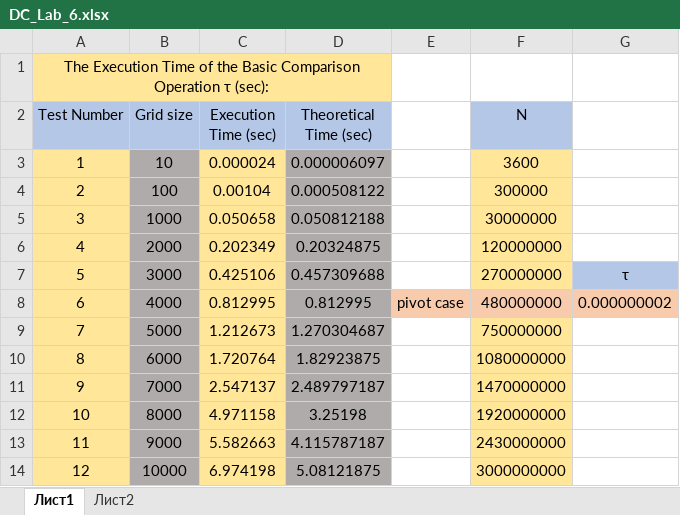
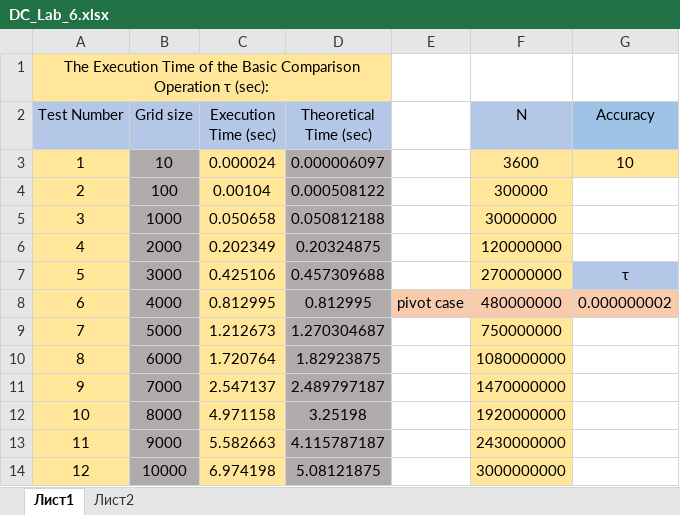
Before and after one commit to Ke11nyk/Uni-materials, an Excel workbook: 3_course/Distributed_computing/Labs/Lab_6/DC_Lab_6.xlsx, sheet Лист1, drawn as a sheet; values as stored, in another font and other column widths than the file's, no borders; the diff names each change by its address in the sheet, - before the commit and + after, or states it on an @@ line.

Commit message:
Update DC_Lab_6.xlsx

```diff
--- a/3_course/Distributed_computing/Labs/Lab_6/DC_Lab_6.xlsx (sheet Лист1)
+++ b/3_course/Distributed_computing/Labs/Lab_6/DC_Lab_6.xlsx (sheet Лист1)
-G2: (empty)
+G2: Accuracy
-G2 fill: none
+G2 fill: #9DC3E6
-G3 (Accuracy): (empty)
+G3 (Accuracy): 10
-G3 fill: none
+G3 fill: #FFE699
```
Also changed, not shown: sheet Лист2.
